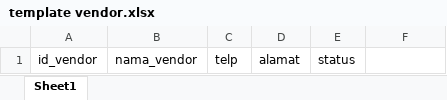
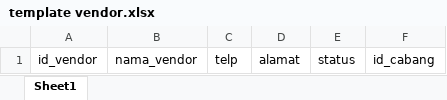
Before and after one commit to zenoman/suryantara, an Excel workbook: public/file/template vendor.xlsx, sheet Sheet1, drawn as a sheet; values as stored, in another font and other column widths than the file's, no borders; the diff names each change by its address in the sheet, - before the commit and + after, or states it on an @@ line.

Commit message:
update cabang

```diff
--- a/public/file/template vendor.xlsx (sheet Sheet1)
+++ b/public/file/template vendor.xlsx (sheet Sheet1)
-F1: (empty)
+F1: id_cabang
```
Also changed, not shown: 19 other files.
